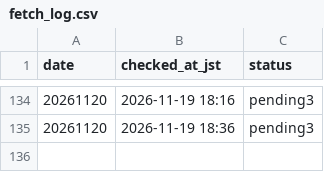
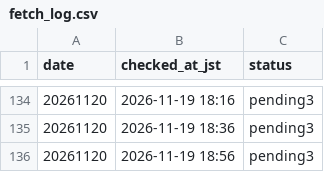
Before and after one commit to kosukemiyazaki/boatrace-lab, a CSV file: program/fetch_log.csv, drawn as a sheet; only a part is shown, gaps mark what is left out.

```diff
--- a/program/fetch_log.csv
+++ b/program/fetch_log.csv
@@ -135 +135,2 @@ date,checked_at_jst,status
 20261120,2026-11-19 18:36,pending3
+20261120,2026-11-19 18:56,pending3
```
Also changed, not shown: 27 other files.
